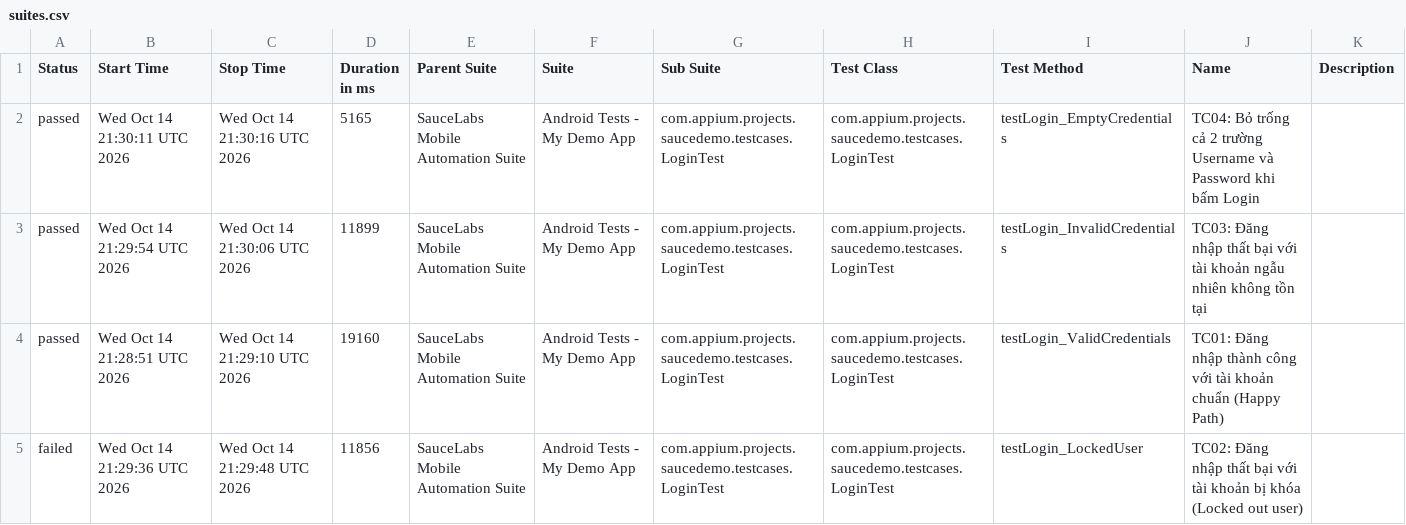
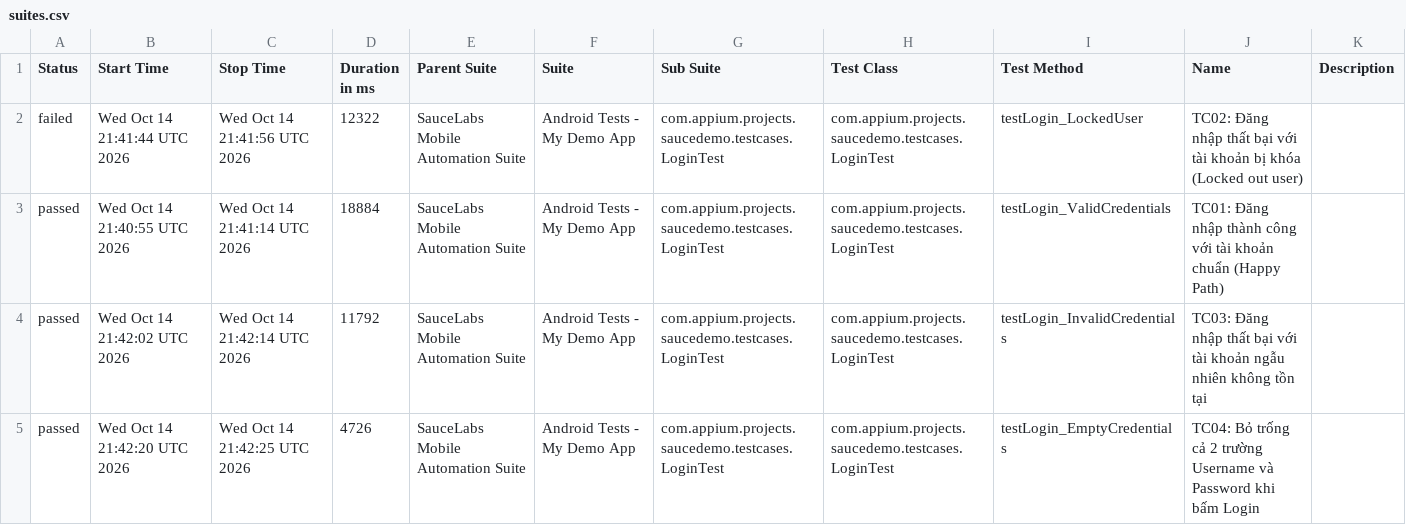
Before and after one commit to Hieunb98/Mobile-Appium-Framework, a CSV file: data/suites.csv, drawn as a sheet.

```diff
--- a/data/suites.csv
+++ b/data/suites.csv
@@ -1,5 +1,5 @@
 "Status","Start Time","Stop Time","Duration in ms","Parent Suite","Suite","Sub Suite","Test Class","Test Method","Name","Description"
-"passed","Wed Oct 14 21:30:11 UTC 2026","Wed Oct 14 21:30:16 UTC 2026","5165","SauceLabs Mobile Automation Suite","Android Tests - My Demo App","com.appium.projects.saucedemo.testcases.LoginTest","com.appium.projects.saucedemo.testcases.LoginTest","testLogin_EmptyCredentials","TC04: Bỏ trống cả 2 trường Username và Password khi bấm Login",""
-"passed","Wed Oct 14 21:29:54 UTC 2026","Wed Oct 14 21:30:06 UTC 2026","11899","SauceLabs Mobile Automation Suite","Android Tests - My Demo App","com.appium.projects.saucedemo.testcases.LoginTest","com.appium.projects.saucedemo.testcases.LoginTest","testLogin_InvalidCredentials","TC03: Đăng nhập thất bại với tài khoản ngẫu nhiên không tồn tại",""
-"passed","Wed Oct 14 21:28:51 UTC 2026","Wed Oct 14 21:29:10 UTC 2026","19160","SauceLabs Mobile Automation Suite","Android Tests - My Demo App","com.appium.projects.saucedemo.testcases.LoginTest","com.appium.projects.saucedemo.testcases.LoginTest","testLogin_ValidCredentials","TC01: Đăng nhập thành công với tài khoản chuẩn (Happy Path)",""
-"failed","Wed Oct 14 21:29:36 UTC 2026","Wed Oct 14 21:29:48 UTC 2026","11856","SauceLabs Mobile Automation Suite","Android Tests - My Demo App","com.appium.projects.saucedemo.testcases.LoginTest","com.appium.projects.saucedemo.testcases.LoginTest","testLogin_LockedUser","TC02: Đăng nhập thất bại với tài khoản bị khóa (Locked out user)",""
+"failed","Wed Oct 14 21:41:44 UTC 2026","Wed Oct 14 21:41:56 UTC 2026","12322","SauceLabs Mobile Automation Suite","Android Tests - My Demo App","com.appium.projects.saucedemo.testcases.LoginTest","com.appium.projects.saucedemo.testcases.LoginTest","testLogin_LockedUser","TC02: Đăng nhập thất bại với tài khoản bị khóa (Locked out user)",""
+"passed","Wed Oct 14 21:40:55 UTC 2026","Wed Oct 14 21:41:14 UTC 2026","18884","SauceLabs Mobile Automation Suite","Android Tests - My Demo App","com.appium.projects.saucedemo.testcases.LoginTest","com.appium.projects.saucedemo.testcases.LoginTest","testLogin_ValidCredentials","TC01: Đăng nhập thành công với tài khoản chuẩn (Happy Path)",""
+"passed","Wed Oct 14 21:42:02 UTC 2026","Wed Oct 14 21:42:14 UTC 2026","11792","SauceLabs Mobile Automation Suite","Android Tests - My Demo App","com.appium.projects.saucedemo.testcases.LoginTest","com.appium.projects.saucedemo.testcases.LoginTest","testLogin_InvalidCredentials","TC03: Đăng nhập thất bại với tài khoản ngẫu nhiên không tồn tại",""
+"passed","Wed Oct 14 21:42:20 UTC 2026","Wed Oct 14 21:42:25 UTC 2026","4726","SauceLabs Mobile Automation Suite","Android Tests - My Demo App","com.appium.projects.saucedemo.testcases.LoginTest","com.appium.projects.saucedemo.testcases.LoginTest","testLogin_EmptyCredentials","TC04: Bỏ trống cả 2 trường Username và Password khi bấm Login",""
```
Also changed, not shown: data/behaviors.csv, 23 other files.
